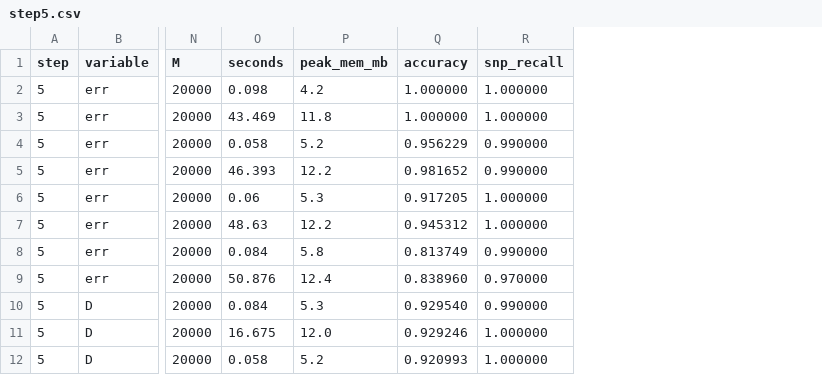
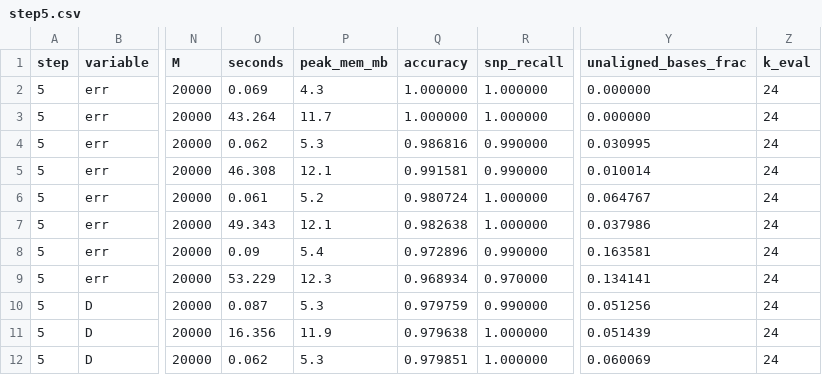
Before and after one commit to subniin/genome-resequencing, a CSV file: results/step5.csv, drawn as a sheet; only a part is shown, gaps mark what is left out; the diff covers the shown part only; the diff names each change by its address in the sheet, - before the commit and + after, or states it on an @@ line.

```diff
--- a/results/step5.csv
+++ b/results/step5.csv
+column Y (unaligned_bases_frac), rows 2-12: 0.000000 | 0.000000 | 0.030995 | 0.010014 | 0.064767 | 0.037986 | 0.163581 | 0.134141 | 0.051256 | 0.051439 | 0.060069
+column Z (k_eval), rows 2-12: all 24
-O2 (seconds): 0.098
+O2 (seconds): 0.069
-P2 (peak_mem_mb): 4.2
+P2 (peak_mem_mb): 4.3
-O3 (seconds): 43.469
+O3 (seconds): 43.264
-P3 (peak_mem_mb): 11.8
+P3 (peak_mem_mb): 11.7
-O4 (seconds): 0.058
+O4 (seconds): 0.062
-P4 (peak_mem_mb): 5.2
+P4 (peak_mem_mb): 5.3
-Q4 (accuracy): 0.956229
+Q4 (accuracy): 0.986816
-O5 (seconds): 46.393
+O5 (seconds): 46.308
-P5 (peak_mem_mb): 12.2
+P5 (peak_mem_mb): 12.1
-Q5 (accuracy): 0.981652
+Q5 (accuracy): 0.991581
-O6 (seconds): 0.06
+O6 (seconds): 0.061
-P6 (peak_mem_mb): 5.3
+P6 (peak_mem_mb): 5.2
-Q6 (accuracy): 0.917205
+Q6 (accuracy): 0.980724
-O7 (seconds): 48.63
+O7 (seconds): 49.343
-P7 (peak_mem_mb): 12.2
+P7 (peak_mem_mb): 12.1
-Q7 (accuracy): 0.945312
+Q7 (accuracy): 0.982638
-O8 (seconds): 0.084
+O8 (seconds): 0.09
-P8 (peak_mem_mb): 5.8
+P8 (peak_mem_mb): 5.4
-Q8 (accuracy): 0.813749
+Q8 (accuracy): 0.972896
-O9 (seconds): 50.876
+O9 (seconds): 53.229
-P9 (peak_mem_mb): 12.4
+P9 (peak_mem_mb): 12.3
-Q9 (accuracy): 0.838960
+Q9 (accuracy): 0.968934
-O10 (seconds): 0.084
+O10 (seconds): 0.087
-Q10 (accuracy): 0.929540
+Q10 (accuracy): 0.979759
-O11 (seconds): 16.675
+O11 (seconds): 16.356
-P11 (peak_mem_mb): 12.0
+P11 (peak_mem_mb): 11.9
-Q11 (accuracy): 0.929246
+Q11 (accuracy): 0.979638
-O12 (seconds): 0.058
+O12 (seconds): 0.062
-P12 (peak_mem_mb): 5.2
+P12 (peak_mem_mb): 5.3
-Q12 (accuracy): 0.920993
+Q12 (accuracy): 0.979851
```
Also changed, not shown: 24 edited cells elsewhere in this file, results/step1.csv, results/step2.csv, 8 other files.
